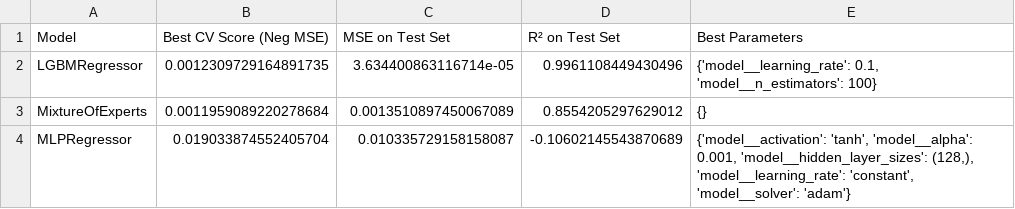
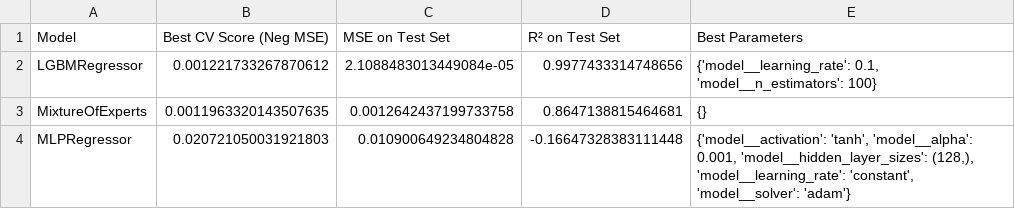
Before and after one commit to VNAZZARENO/DVA263_PRO1_Group_4, a CSV file: models_project/summary_regression_Overall.csv, drawn as a sheet.

```diff
--- a/models_project/summary_regression_Overall.csv
+++ b/models_project/summary_regression_Overall.csv
@@ -1,4 +1,4 @@
 Model,Best CV Score (Neg MSE),MSE on Test Set,R² on Test Set,Best Parameters
-LGBMRegressor,0.0012309729164891735,3.634400863116714e-05,0.9961108449430496,"{'model__learning_rate': 0.1, 'model__n_estimators': 100}"
-MixtureOfExperts,0.0011959089220278684,0.0013510897450067089,0.8554205297629012,{}
-MLPRegressor,0.019033874552405704,0.010335729158158087,-0.10602145543870689,"{'model__activation': 'tanh', 'model__alpha': 0.001, 'model__hidden_layer_sizes': (128,), 'model__learning_rate': 'constant', 'model__solver': 'adam'}"
+LGBMRegressor,0.001221733267870612,2.1088483013449084e-05,0.9977433314748656,"{'model__learning_rate': 0.1, 'model__n_estimators': 100}"
+MixtureOfExperts,0.0011963320143507635,0.0012642437199733758,0.8647138815464681,{}
+MLPRegressor,0.020721050031921803,0.010900649234804828,-0.16647328383111448,"{'model__activation': 'tanh', 'model__alpha': 0.001, 'model__hidden_layer_sizes': (128,), 'model__learning_rate': 'constant', 'model__solver': 'adam'}"
```
Also changed, not shown: 10 other files.
